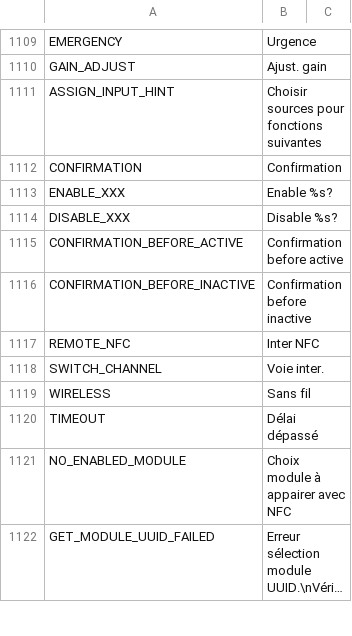
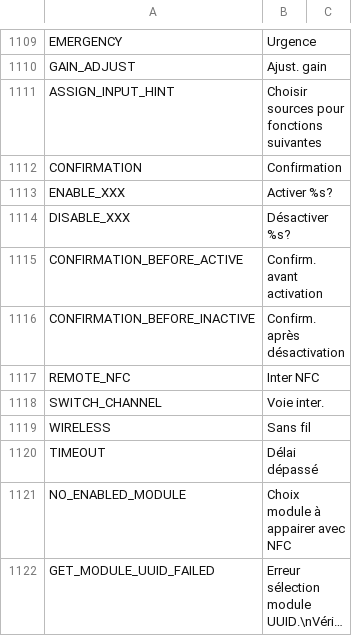
Before and after one commit to FrSkyRC/ETHOS-Feedback-Community, a CSV file: translations/display/fr.csv, drawn as a sheet; only a part is shown, gaps mark what is left out; long unchanged cells end in ….

Commit message:
Update fr.csv

```diff
--- a/translations/display/fr.csv
+++ b/translations/display/fr.csv
@@ -1112,6 +1112,6 @@ ASSIGN_INPUT_HINT,"Choisir sources pour fonctions suivantes",
 CONFIRMATION,"Confirmation",
-ENABLE_XXX,"Enable %s?",
-DISABLE_XXX,"Disable %s?",
-CONFIRMATION_BEFORE_ACTIVE,"Confirmation before active",
-CONFIRMATION_BEFORE_INACTIVE,"Confirmation before inactive",
+ENABLE_XXX,"Activer %s?",
+DISABLE_XXX,"Désactiver %s?",
+CONFIRMATION_BEFORE_ACTIVE,"Confirm. avant activation",
+CONFIRMATION_BEFORE_INACTIVE,"Confirm. après désactivation",
 REMOTE_NFC,"Inter NFC",
```
